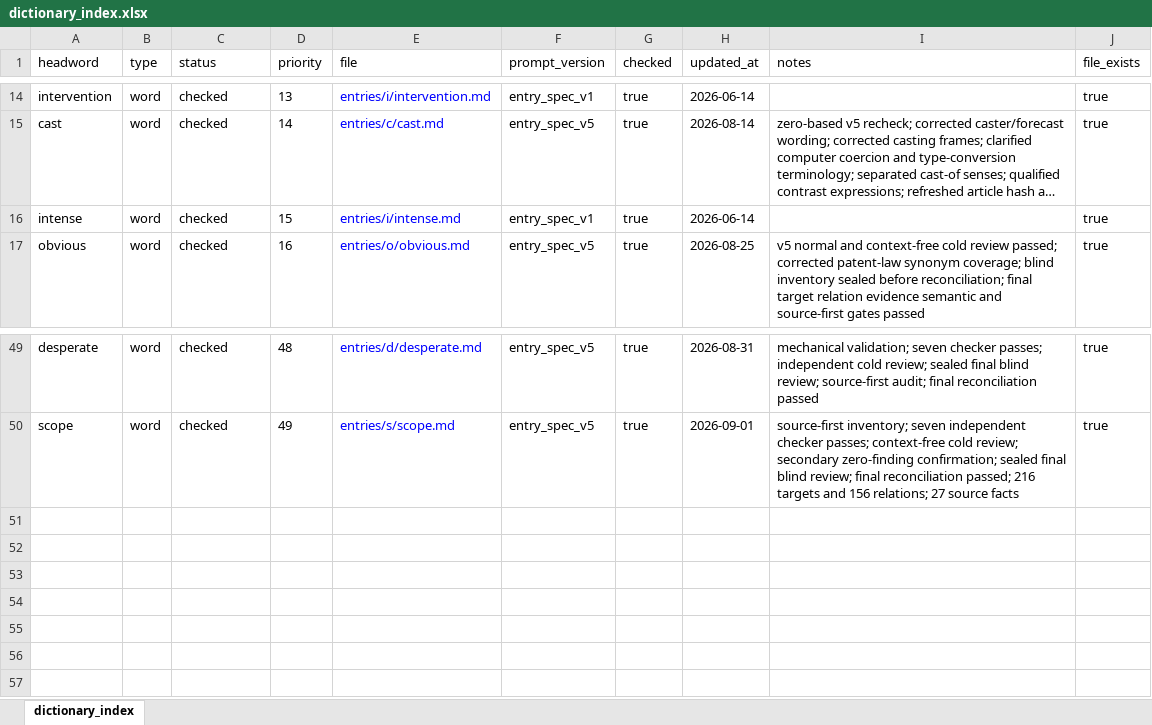
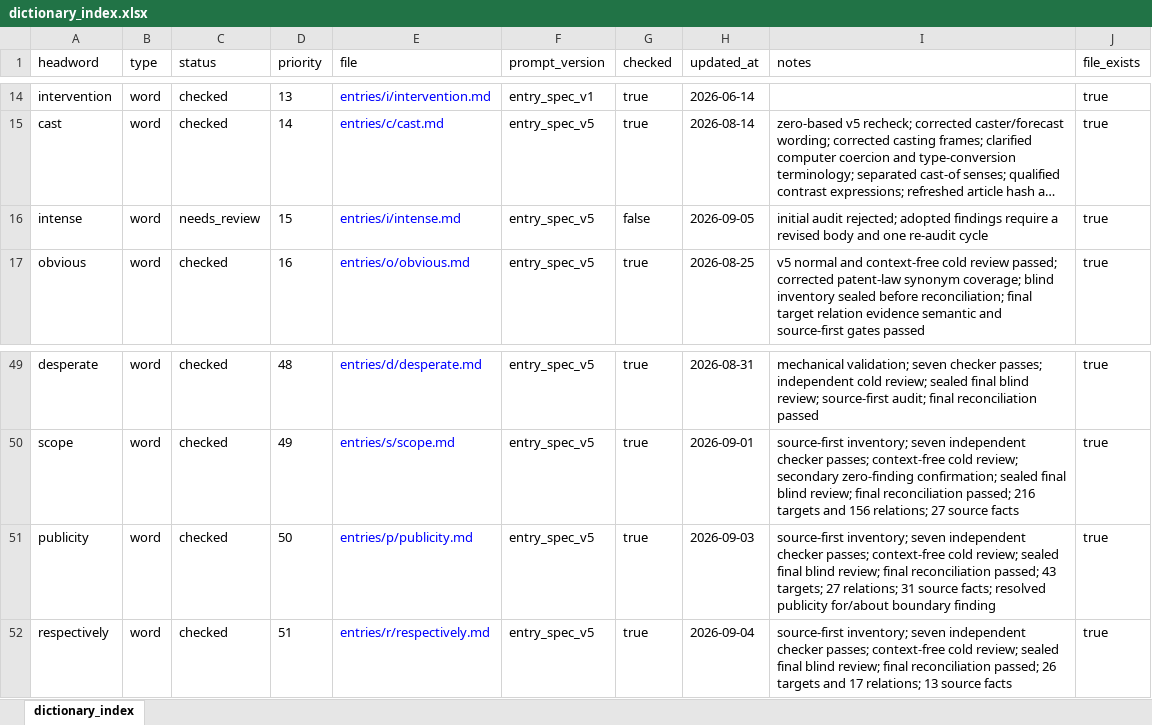
Before and after one commit to Kyapya/english-dictionary, an Excel workbook: exports/dictionary_index.xlsx, sheet dictionary_index, drawn as a sheet; only a part is shown, gaps mark what is left out; long unchanged cells end in …; values as stored, in another font and other column widths than the file's, no borders; the diff names each change by its address in the sheet, - before the commit and + after, or states it on an @@ line.

Commit message:
workflow(intense): record first audit cycle

```diff
--- a/exports/dictionary_index.xlsx (sheet dictionary_index)
+++ b/exports/dictionary_index.xlsx (sheet dictionary_index)
-C16 (status): checked
+C16 (status): needs_review
-F16 (prompt_version): entry_spec_v1
+F16 (prompt_version): entry_spec_v5
-G16 (checked): true
+G16 (checked): false
-H16 (updated_at): 2026-06-14
+H16 (updated_at): 2026-09-05
-I16 (notes): (empty)
+I16 (notes): initial audit rejected; adopted findings require a revised body and one re-audit cycle
+row 51: publicity | word | checked | 50 | entries/p/publicity.md | entry_spec_v5 | true | 2026-09-03 | source-first inventory; seven independent checker passes; context-free cold review; sealed final blind review; final reconciliation passed; 43 targets; 27 relations; 31 source facts; resolved publicity for/about boundary finding | true
+row 52: respectively | word | checked | 51 | entries/r/respectively.md | entry_spec_v5 | true | 2026-09-04 | source-first inventory; seven independent checker passes; context-free cold review; sealed final blind review; final reconciliation passed; 26 targets and 17 relations; 13 source facts | true
```
Also changed, not shown: 55 other files.
